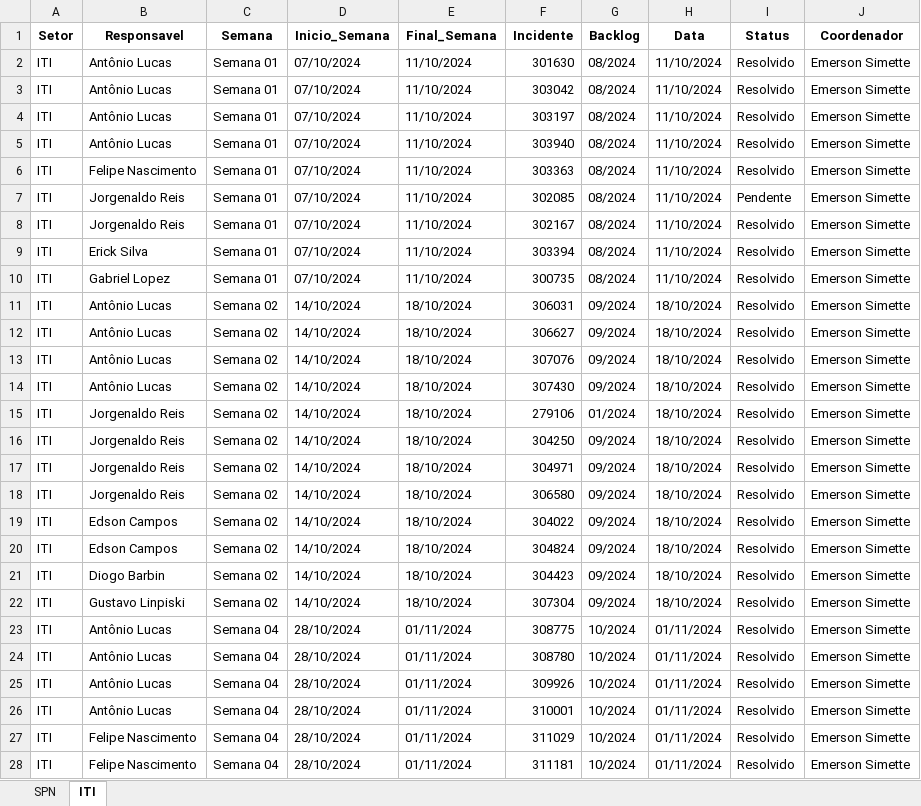
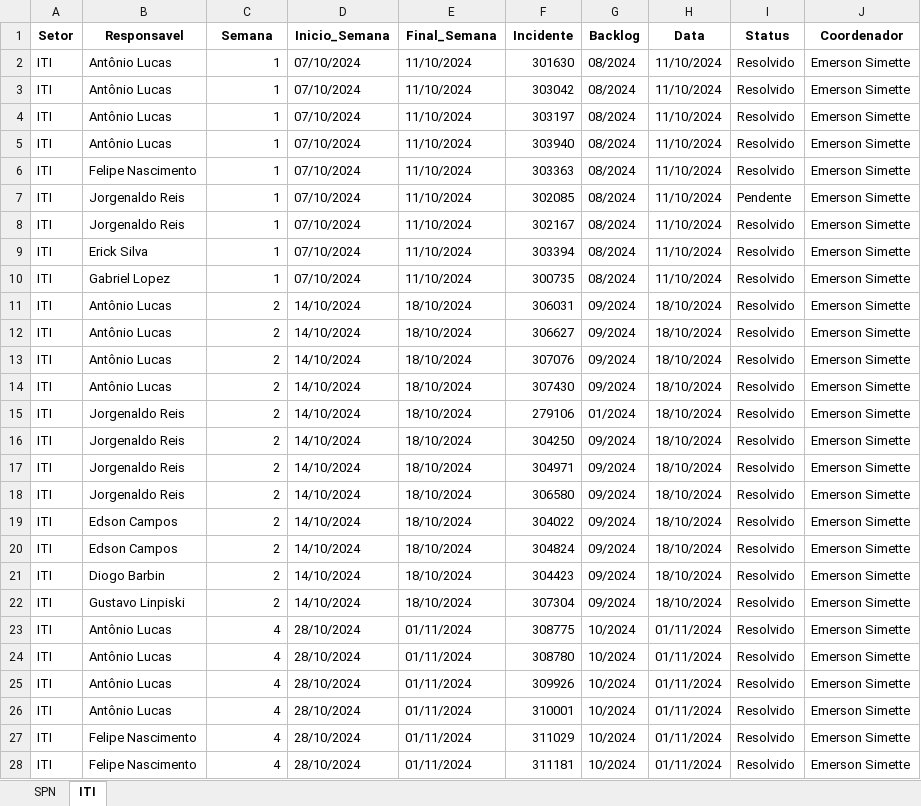
Before and after one commit to GeekFrancisco/Franciscodatais, an Excel workbook: Base/consolidado.xlsx, sheet ITI, drawn as a sheet; only a part is shown; values as stored, in another font and other column widths than the file's, no borders; the diff covers the shown part only; the diff names each change by its address in the sheet, - before the commit and + after, or states it on an @@ line.

```diff
--- a/Base/consolidado.xlsx (sheet ITI)
+++ b/Base/consolidado.xlsx (sheet ITI)
-C2:C10 (Semana): Semana 01
+C2:C10 (Semana): 1
-C11:C22 (Semana): Semana 02
+C11:C22 (Semana): 2
-C23:C28 (Semana): Semana 04
+C23:C28 (Semana): 4
```
Also changed, not shown: other rows of this sheet, sheet SPN, Base/Backlog_2.xlsx, Base/Backlog_3.xlsx, 23 other files.
